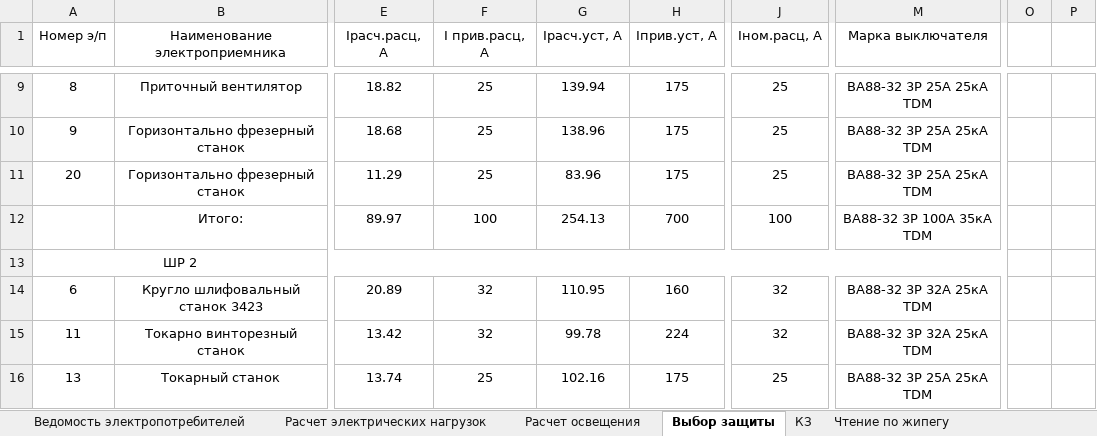
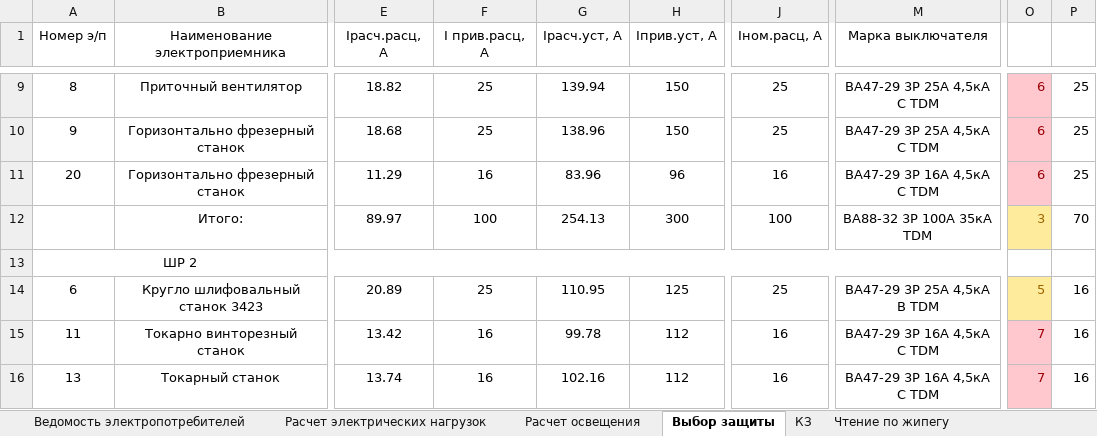
Before and after one commit to SergeyBurlakov49/Java-English-Study, an Excel workbook: курсач медведь.xlsx, sheet Выбор защиты, drawn as a sheet; only a part is shown, gaps mark what is left out; values as stored, in another font and other column widths than the file's, no borders; the diff covers the shown part only; the diff names each change by its address in the sheet, - before the commit and + after, or states it on an @@ line.

```diff
--- a/курсач медведь.xlsx (sheet Выбор защиты)
+++ b/курсач медведь.xlsx (sheet Выбор защиты)
-H9:H10 (Iприв.уст, А): 175
+H9:H10 (Iприв.уст, А): 150
-M9:M10 (Марка выключателя): ВА88-32 3Р 25А 25кА TDM
+M9:M10 (Марка выключателя): BA47-29 3P 25A 4,5кА C TDM
-O9:O11: (empty)
+O9:O11: 6
-O9:O11 fill: none
+O9:O11 fill: #FFC7CE
-P9:P11: (empty)
+P9:P11: 25
-F11 (I прив.расц, А): 25
+F11 (I прив.расц, А): 16
-H11 (Iприв.уст, А): 175
+H11 (Iприв.уст, А): 96
-J11 (Iном.расц, А): 25
+J11 (Iном.расц, А): 16
-M11 (Марка выключателя): ВА88-32 3Р 25А 25кА TDM
+M11 (Марка выключателя): BA47-29 3P 16A 4,5кА C TDM
-H12 (Iприв.уст, А): 700
+H12 (Iприв.уст, А): 300
-M12 (Марка выключателя): ВА88-32 3Р 100А 35кА TDM
+M12 (Марка выключателя): ВА88-32 3P 100А 35кА TDM
-O12: (empty)
+O12: 3
-O12 fill: none
+O12 fill: #FFEB9C
-P12: (empty)
+P12: 70
-F14 (I прив.расц, А): 32
+F14 (I прив.расц, А): 25
-H14 (Iприв.уст, А): 160
+H14 (Iприв.уст, А): 125
-J14 (Iном.расц, А): 32
+J14 (Iном.расц, А): 25
-M14 (Марка выключателя): ВА88-32 3Р 32А 25кА TDM
+M14 (Марка выключателя): BA47-29 3P 25A 4,5кА B TDM
-O14: (empty)
+O14: 5
-O14 fill: none
+O14 fill: #FFEB9C
-P14:P16: (empty)
+P14:P16: 16
-F15 (I прив.расц, А): 32
+F15 (I прив.расц, А): 16
-H15 (Iприв.уст, А): 224
+H15 (Iприв.уст, А): 112
-J15 (Iном.расц, А): 32
+J15 (Iном.расц, А): 16
-M15 (Марка выключателя): ВА88-32 3Р 32А 25кА TDM
+M15 (Марка выключателя): BA47-29 3P 16A 4,5кА C TDM
-O15:O16: (empty)
+O15:O16: 7
-O15:O16 fill: none
+O15:O16 fill: #FFC7CE
-F16 (I прив.расц, А): 25
+F16 (I прив.расц, А): 16
-H16 (Iприв.уст, А): 175
+H16 (Iприв.уст, А): 112
-J16 (Iном.расц, А): 25
+J16 (Iном.расц, А): 16
-M16 (Марка выключателя): ВА88-32 3Р 25А 25кА TDM
+M16 (Марка выключателя): BA47-29 3P 16A 4,5кА C TDM
```
Also changed, not shown: 100 edited cells and cell formats elsewhere in this sheet, sheet КЗ.
